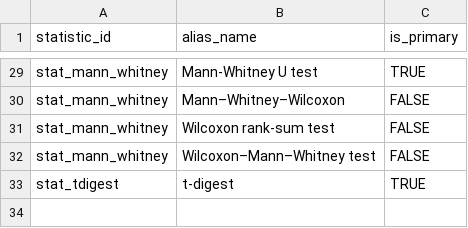
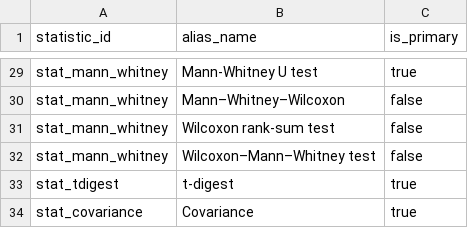
Before and after one commit to Health-Informatics-UoN/analysis-types-for-TREs, a CSV file: src/data/statistic_aliases.csv, drawn as a sheet; only a part is shown, gaps mark what is left out; the diff covers the shown part only; the diff names each change by its address in the sheet, - before the commit and + after, or states it on an @@ line.

```diff
--- a/src/data/statistic_aliases.csv
+++ b/src/data/statistic_aliases.csv
-C29 (is_primary): TRUE
+C29 (is_primary): true
-C30:C32 (is_primary): FALSE
+C30:C32 (is_primary): false
-C33 (is_primary): TRUE
+C33 (is_primary): true
+row 34: stat_covariance | Covariance | true
```
Also changed, not shown: 27 edited cells elsewhere in this file, src/data/algorithms.csv, src/data/observable_data.csv, 1 other file.
